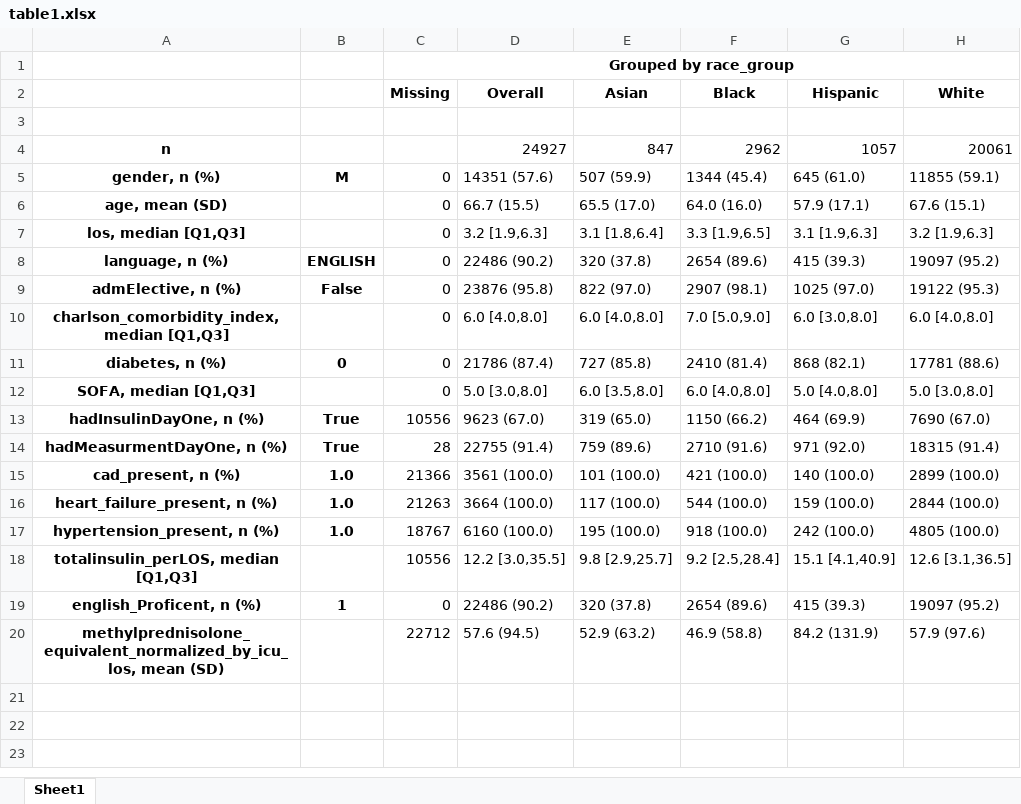
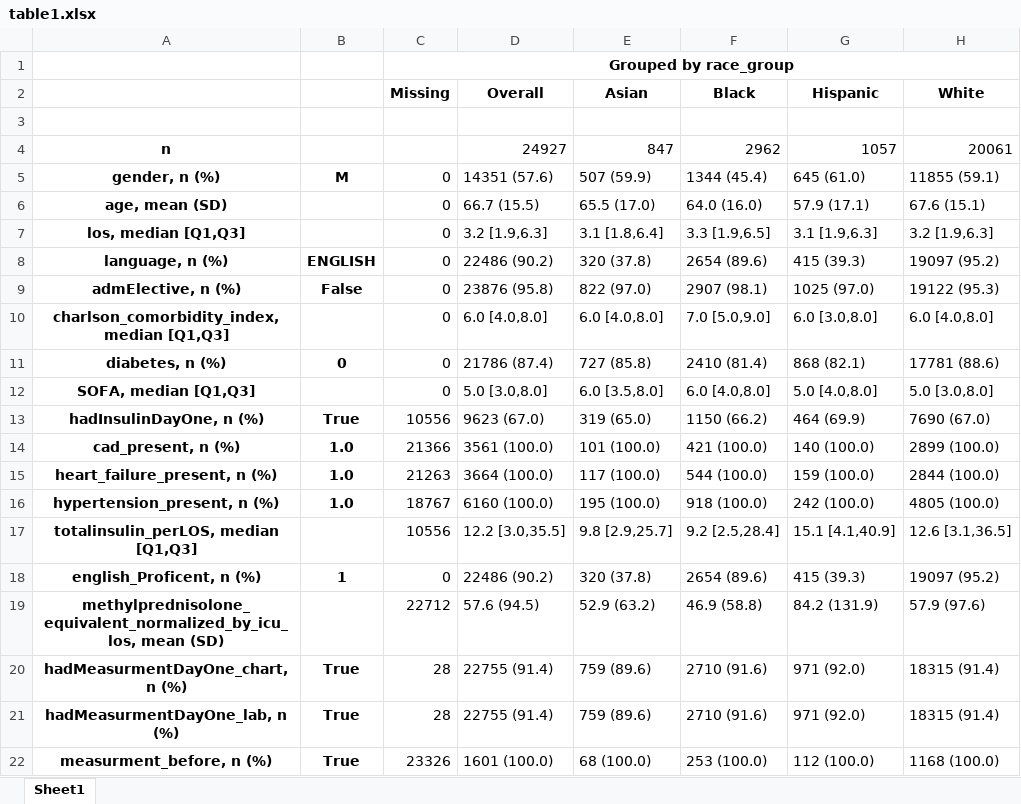
Before and after one commit to e754/Glucose-Research, an Excel workbook: results/1_table1/table1.xlsx, sheet Sheet1, drawn as a sheet; values as stored, in another font and other column widths than the file's, no borders; removed rows and columns are numbered as before the commit, all else as after; the diff names each change by its address in the sheet, - before the commit and + after, or states it on an @@ line.

```diff
--- a/results/1_table1/table1.xlsx (sheet Sheet1)
+++ b/results/1_table1/table1.xlsx (sheet Sheet1)
-row 14: hadMeasurmentDayOne, n (%) | True | 28 | 22755 (91.4) | 759 (89.6) | 2710 (91.6) | 971 (92.0) | 18315 (91.4)
+row 20: hadMeasurmentDayOne_chart, n (%) | True | 28 | 22755 (91.4) | 759 (89.6) | 2710 (91.6) | 971 (92.0) | 18315 (91.4)
+row 21: hadMeasurmentDayOne_lab, n (%) | True | 28 | 22755 (91.4) | 759 (89.6) | 2710 (91.6) | 971 (92.0) | 18315 (91.4)
+row 22: measurment_before, n (%) | True | 23326 | 1601 (100.0) | 68 (100.0) | 253 (100.0) | 112 (100.0) | 1168 (100.0)
```
Also changed, not shown: 3 other files.
